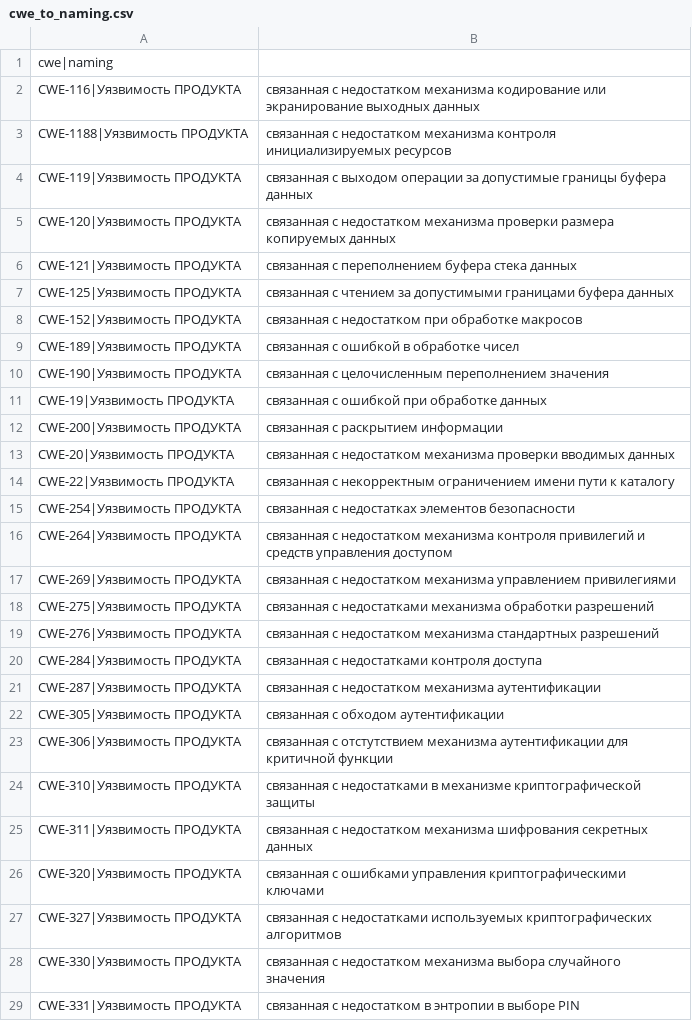
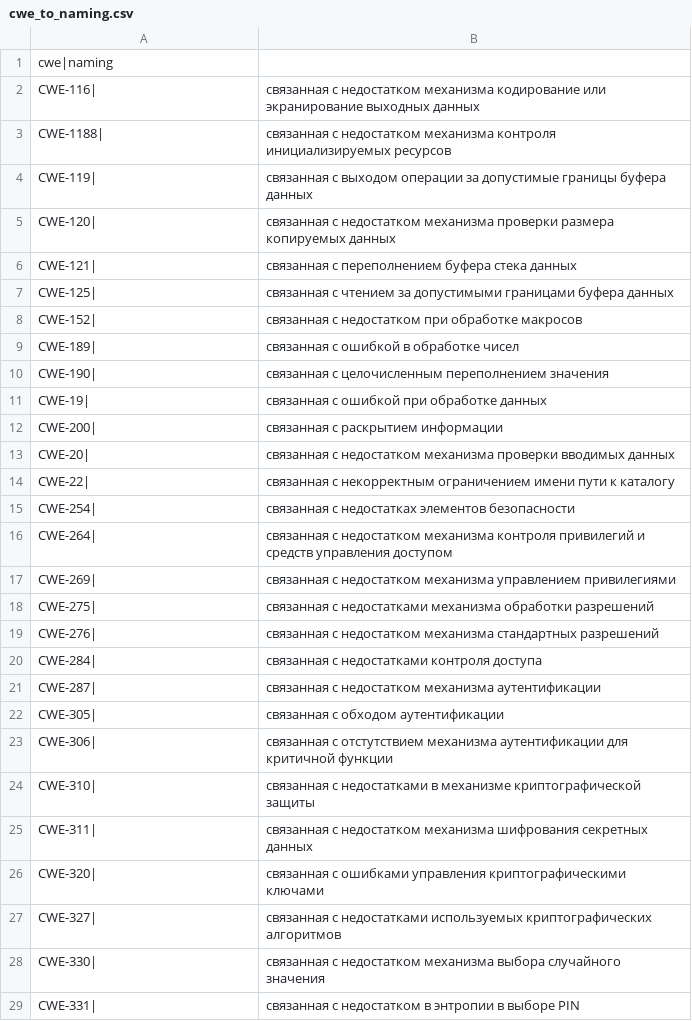
Before and after one commit to OlegKocha/rusbitech-bdu, a CSV file: associations/cwe_to_naming.csv, drawn as a sheet; only a part is shown; the diff covers the shown part only.

```diff
--- a/associations/cwe_to_naming.csv
+++ b/associations/cwe_to_naming.csv
@@ -1,29 +1,29 @@
 cwe|naming
-CWE-116|Уязвимость ПРОДУКТА, связанная с недостатком механизма кодирование или экранирование выходных данных
-CWE-1188|Уязвимость ПРОДУКТА, связанная с недостатком механизма контроля инициализируемых ресурсов
-CWE-119|Уязвимость ПРОДУКТА, связанная с выходом операции за допустимые границы буфера данных
-CWE-120|Уязвимость ПРОДУКТА, связанная с недостатком механизма проверки размера копируемых данных
-CWE-121|Уязвимость ПРОДУКТА, связанная с переполнением буфера стека данных
-CWE-125|Уязвимость ПРОДУКТА, связанная с чтением за допустимыми границами буфера данных
-CWE-152|Уязвимость ПРОДУКТА, связанная с недостатком при обработке макросов
-CWE-189|Уязвимость ПРОДУКТА, связанная с ошибкой в обработке чисел
-CWE-190|Уязвимость ПРОДУКТА, связанная с целочисленным переполнением значения
-CWE-19|Уязвимость ПРОДУКТА, связанная с ошибкой при обработке данных
-CWE-200|Уязвимость ПРОДУКТА, связанная с раскрытием информации
-CWE-20|Уязвимость ПРОДУКТА, связанная с недостатком механизма проверки вводимых данных
-CWE-22|Уязвимость ПРОДУКТА, связанная с некорректным ограничением имени пути к каталогу
-CWE-254|Уязвимость ПРОДУКТА, связанная с недостатках элементов безопасности
-CWE-264|Уязвимость ПРОДУКТА, связанная с недостатком механизма контроля привилегий и средств управления доступом
-CWE-269|Уязвимость ПРОДУКТА, связанная с недостатком механизма управлением привилегиями
-CWE-275|Уязвимость ПРОДУКТА, связанная с недостатками механизма обработки разрешений
-CWE-276|Уязвимость ПРОДУКТА, связанная с недостатком механизма стандартных разрешений
-CWE-284|Уязвимость ПРОДУКТА, связанная с недостатками контроля доступа
-CWE-287|Уязвимость ПРОДУКТА, связанная с недостатком механизма аутентификации
-CWE-305|Уязвимость ПРОДУКТА, связанная с обходом аутентификации
-CWE-306|Уязвимость ПРОДУКТА, связанная с отстутствием механизма аутентификации для критичной функции
-CWE-310|Уязвимость ПРОДУКТА, связанная с недостатками в механизме криптографической защиты
-CWE-311|Уязвимость ПРОДУКТА, связанная с недостатком механизма шифрования секретных данных
-CWE-320|Уязвимость ПРОДУКТА, связанная с ошибками управления криптографическими ключами
-CWE-327|Уязвимость ПРОДУКТА, связанная с недостатками используемых криптографических алгоритмов
-CWE-330|Уязвимость ПРОДУКТА, связанная с недостатком механизма выбора случайного значения
-CWE-331|Уязвимость ПРОДУКТА, связанная с недостатком в энтропии в выборе PIN
+CWE-116|, связанная с недостатком механизма кодирование или экранирование выходных данных
+CWE-1188|, связанная с недостатком механизма контроля инициализируемых ресурсов
+CWE-119|, связанная с выходом операции за допустимые границы буфера данных
+CWE-120|, связанная с недостатком механизма проверки размера копируемых данных
+CWE-121|, связанная с переполнением буфера стека данных
+CWE-125|, связанная с чтением за допустимыми границами буфера данных
+CWE-152|, связанная с недостатком при обработке макросов
+CWE-189|, связанная с ошибкой в обработке чисел
+CWE-190|, связанная с целочисленным переполнением значения
+CWE-19|, связанная с ошибкой при обработке данных
+CWE-200|, связанная с раскрытием информации
+CWE-20|, связанная с недостатком механизма проверки вводимых данных
+CWE-22|, связанная с некорректным ограничением имени пути к каталогу
+CWE-254|, связанная с недостатках элементов безопасности
+CWE-264|, связанная с недостатком механизма контроля привилегий и средств управления доступом
+CWE-269|, связанная с недостатком механизма управлением привилегиями
+CWE-275|, связанная с недостатками механизма обработки разрешений
+CWE-276|, связанная с недостатком механизма стандартных разрешений
+CWE-284|, связанная с недостатками контроля доступа
+CWE-287|, связанная с недостатком механизма аутентификации
+CWE-305|, связанная с обходом аутентификации
+CWE-306|, связанная с отстутствием механизма аутентификации для критичной функции
+CWE-310|, связанная с недостатками в механизме криптографической защиты
+CWE-311|, связанная с недостатком механизма шифрования секретных данных
+CWE-320|, связанная с ошибками управления криптографическими ключами
+CWE-327|, связанная с недостатками используемых криптографических алгоритмов
+CWE-330|, связанная с недостатком механизма выбора случайного значения
+CWE-331|, связанная с недостатком в энтропии в выборе PIN
```
Also changed, not shown: 43 edited cells elsewhere in this file, associations/cwe_to_description.csv.
